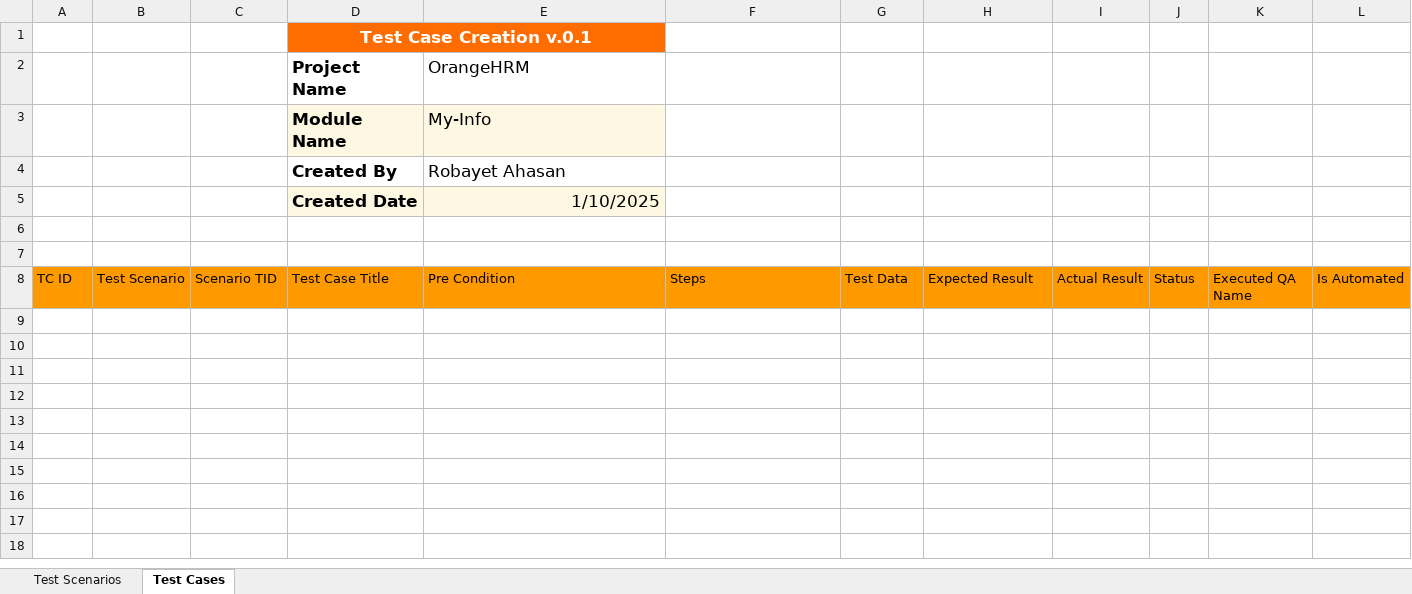
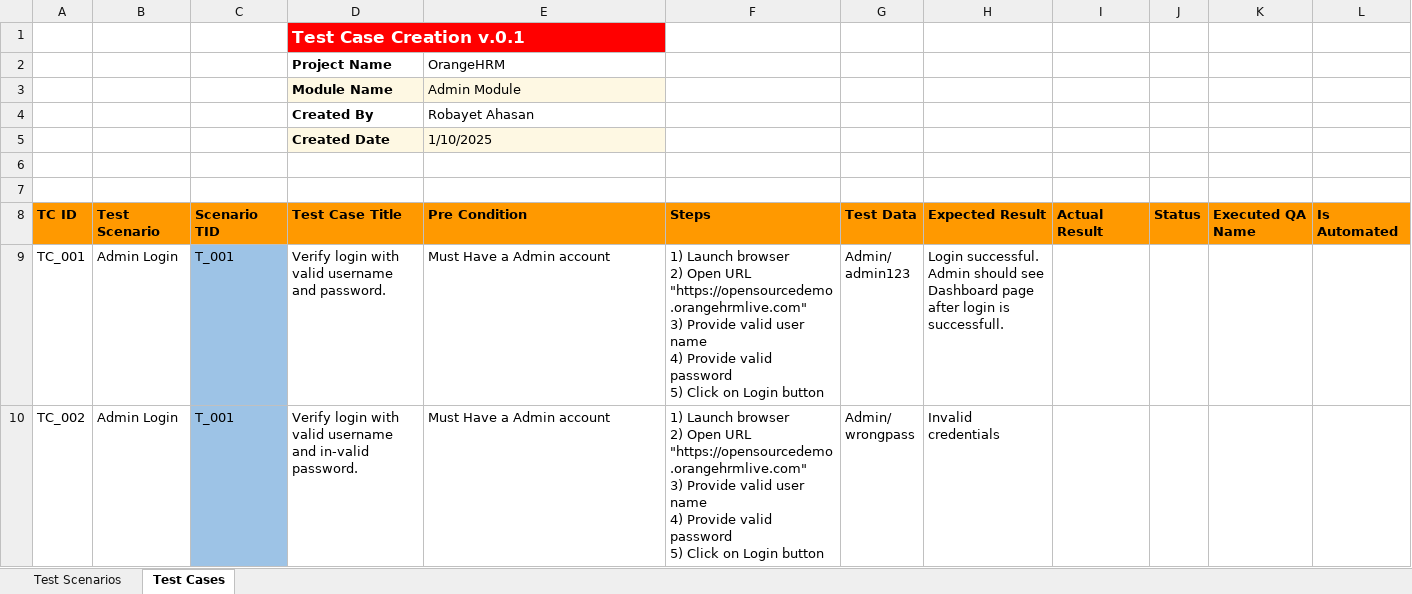
Before and after one commit to greatrifat/OrangeHRM, an Excel workbook: TestCase_Ohrm.xlsx, sheet Test Cases, drawn as a sheet; only a part is shown; values as stored, in another font and other column widths than the file's, no borders; ↵ is a line break in a cell; the diff covers the shown part only; the diff names each change by its address in the sheet, - before the commit and + after, or states it on an @@ line.

Commit message:
new test case

```diff
--- a/TestCase_Ohrm.xlsx (sheet Test Cases)
+++ b/TestCase_Ohrm.xlsx (sheet Test Cases)
@@ D1 fill: #FF6D01 → #FF0000, alignment: center → left @@
-E1 fill: none
+E1 fill: #FF0000
@@ D2:E5 text size: smaller @@
-E3 (OrangeHRM): My-Info
+E3 (OrangeHRM): Admin Module
-E5 alignment: right
+E5 alignment: left
-A8:L8 bold: off
+A8:L8 bold: on
+row 9: TC_001 | Admin Login | T_001 | Verify login with valid username and password. | Must Have a Admin account | 1) Launch browser ↵ 2) Open URL "https://opensourcedemo.orangehrmlive.com" ↵ 3) Provide valid user name ↵ 4) Provide valid password ↵ 5) Click on Login button | Admin/ ↵ admin123 | Login successful. ↵ Admin should see Dashboard page after login is successfull.
+row 10: TC_002 | Admin Login | T_001 | Verify login with valid username and in-valid password. | Must Have a Admin account | 1) Launch browser ↵ 2) Open URL "https://opensourcedemo.orangehrmlive.com" ↵ 3) Provide valid user name ↵ 4) Provide valid password ↵ 5) Click on Login button | Admin/ ↵ wrongpass | Invalid credentials
```
Also changed, not shown: 22 added rows elsewhere in this sheet, sheet Test Scenarios, 2 other files.
